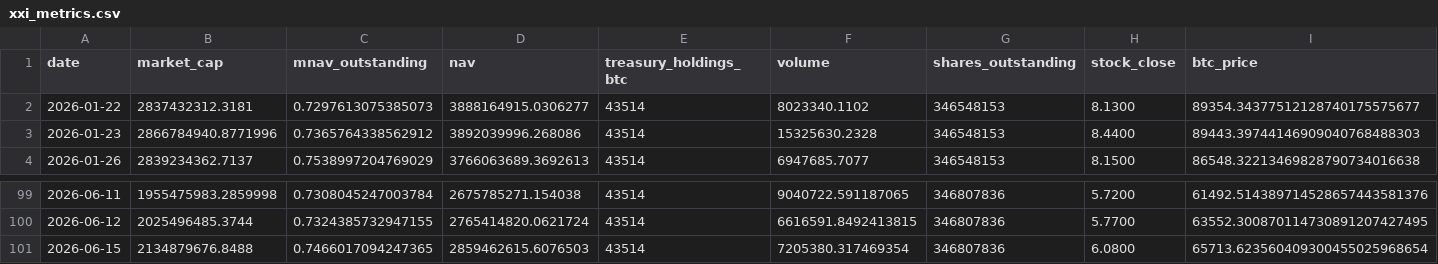
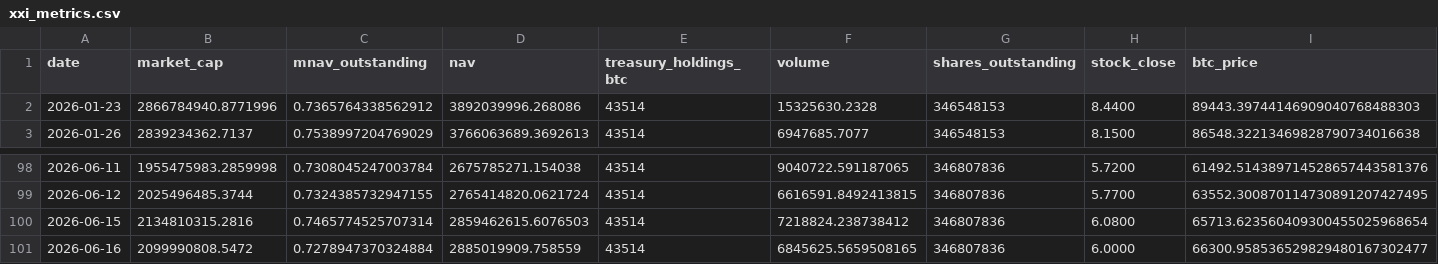
Before and after one commit to mcasto-cell/xxi-chart-builder, a CSV file: xxi_metrics.csv, drawn as a sheet; only a part is shown, gaps mark what is left out; removed rows and columns are numbered as before the commit, all else as after; rows hold the shown columns only; the diff names each change by its address in the sheet, - before the commit and + after, or states it on an @@ line.

```diff
--- a/xxi_metrics.csv
+++ b/xxi_metrics.csv
-row 2: 2026-01-22 | 2837432312.3181 | 0.7297613075385073 | 3888164915.0306277 | 43514 | 8023340.1102 | 346548153 | 8.1300 | 89354.34377512128740175575677
-B100 (market_cap): 2134879676.8488
+B100 (market_cap): 2134810315.2816
-C100 (mnav_outstanding): 0.7466017094247365
+C100 (mnav_outstanding): 0.7465774525707314
-F100 (volume): 7205380.317469354
+F100 (volume): 7218824.238738412
+row 101: 2026-06-16 | 2099990808.5472 | 0.7278947370324884 | 2885019909.758559 | 43514 | 6845625.5659508165 | 346807836 | 6.0000 | 66300.958536529829480167302477
```
Also changed, not shown: 9 other files.
